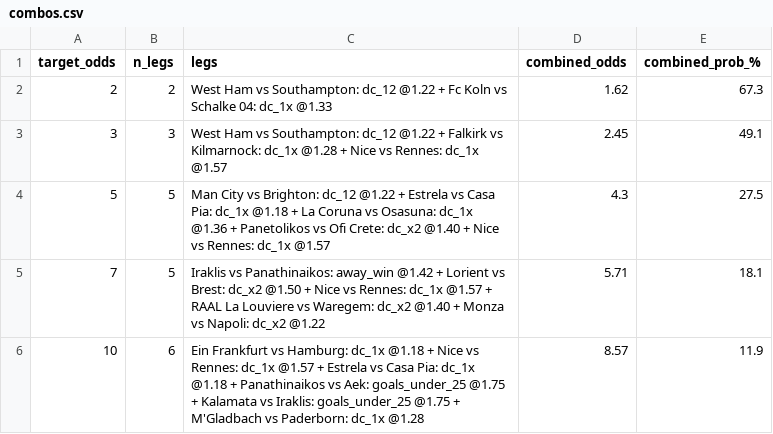
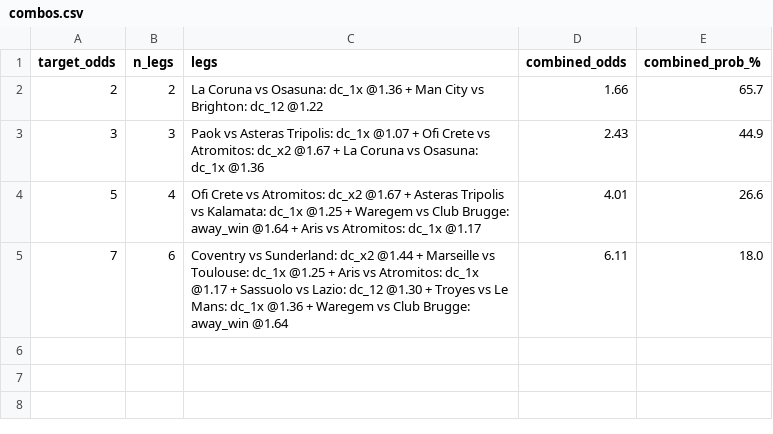
Before and after one commit to tonticha9/Prediction-picks, a CSV file: data/combos.csv, drawn as a sheet.

```diff
--- a/data/combos.csv
+++ b/data/combos.csv
@@ -1,6 +1,5 @@
 target_odds,n_legs,legs,combined_odds,combined_prob_%
-2,2,West Ham vs Southampton: dc_12 @1.22 + Fc Koln vs Schalke 04: dc_1x @1.33,1.62,67.3
-3,3,West Ham vs Southampton: dc_12 @1.22 + Falkirk vs Kilmarnock: dc_1x @1.28 + Nice vs Rennes: dc_1x @1.57,2.45,49.1
-5,5,Man City vs Brighton: dc_12 @1.22 + Estrela vs Casa Pia: dc_1x @1.18 + La Coruna vs Osasuna: dc_1x @1.36 + Panetolikos vs Ofi Crete: dc_x2 @1.40 + Nice vs Rennes: dc_1x @1.57,4.3,27.5
-7,5,Iraklis vs Panathinaikos: away_win @1.42 + Lorient vs Brest: dc_x2 @1.50 + Nice vs Rennes: dc_1x @1.57 + RAAL La Louviere vs Waregem: dc_x2 @1.40 + Monza vs Napoli: dc_x2 @1.22,5.71,18.1
-10,6,Ein Frankfurt vs Hamburg: dc_1x @1.18 + Nice vs Rennes: dc_1x @1.57 + Estrela vs Casa Pia: dc_1x @1.18 + Panathinaikos vs Aek: goals_under_25 @1.75 + Kalamata vs Iraklis: goals_under_25 @1.75 + M'Gladbach vs Paderborn: dc_1x @1.28,8.57,11.9
+2,2,La Coruna vs Osasuna: dc_1x @1.36 + Man City vs Brighton: dc_12 @1.22,1.66,65.7
+3,3,Paok vs Asteras Tripolis: dc_1x @1.07 + Ofi Crete vs Atromitos: dc_x2 @1.67 + La Coruna vs Osasuna: dc_1x @1.36,2.43,44.9
+5,4,Ofi Crete vs Atromitos: dc_x2 @1.67 + Asteras Tripolis vs Kalamata: dc_1x @1.25 + Waregem vs Club Brugge: away_win @1.64 + Aris vs Atromitos: dc_1x @1.17,4.01,26.6
+7,6,Coventry vs Sunderland: dc_x2 @1.44 + Marseille vs Toulouse: dc_1x @1.25 + Aris vs Atromitos: dc_1x @1.17 + Sassuolo vs Lazio: dc_12 @1.30 + Troyes vs Le Mans: dc_1x @1.36 + Waregem vs Club Brugge: away_win @1.64,6.11,18.0
```
Also changed, not shown: data/value_bets.csv, shadow/health_log.csv, 4 other files.
